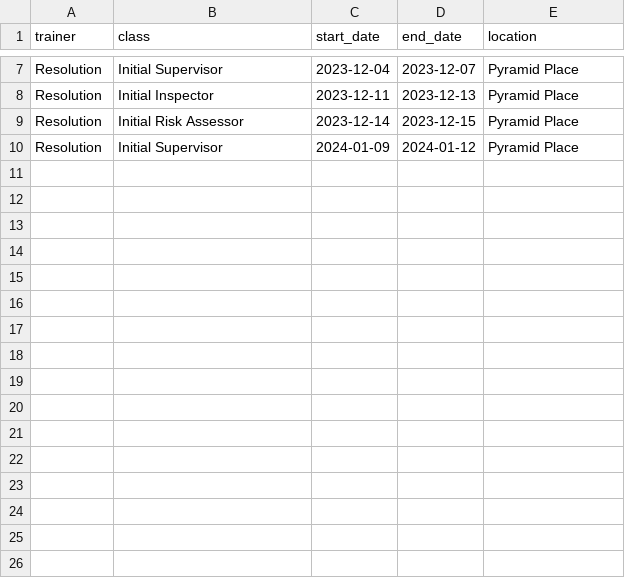
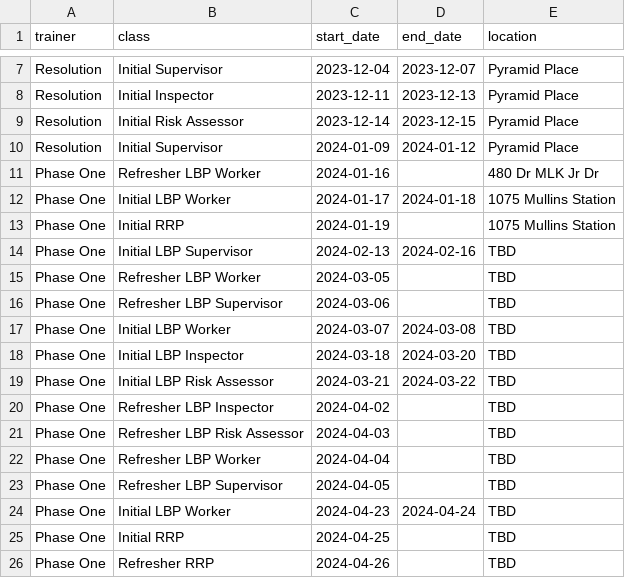
Before and after one commit to shelby-housing/shelby-repair, a CSV file: contractors/lead-training-dates.csv, drawn as a sheet; only a part is shown, gaps mark what is left out; the diff names each change by its address in the sheet, - before the commit and + after, or states it on an @@ line.

Commit message:
Updated for new lead-training dates

```diff
--- a/contractors/lead-training-dates.csv
+++ b/contractors/lead-training-dates.csv
+row 11: Phase One | Refresher LBP Worker | 2024-01-16 |  | 480 Dr MLK Jr Dr
+row 12: Phase One | Initial LBP Worker | 2024-01-17 | 2024-01-18 | 1075 Mullins Station
+row 13: Phase One | Initial RRP | 2024-01-19 |  | 1075 Mullins Station
+row 14: Phase One | Initial LBP Supervisor | 2024-02-13 | 2024-02-16 | TBD
+row 15: Phase One | Refresher LBP Worker | 2024-03-05 |  | TBD
+row 16: Phase One | Refresher LBP Supervisor | 2024-03-06 |  | TBD
+row 17: Phase One | Initial LBP Worker | 2024-03-07 | 2024-03-08 | TBD
+row 18: Phase One | Initial LBP Inspector | 2024-03-18 | 2024-03-20 | TBD
+row 19: Phase One | Initial LBP Risk Assessor | 2024-03-21 | 2024-03-22 | TBD
+row 20: Phase One | Refresher LBP Inspector | 2024-04-02 |  | TBD
+row 21: Phase One | Refresher LBP Risk Assessor | 2024-04-03 |  | TBD
+row 22: Phase One | Refresher LBP Worker | 2024-04-04 |  | TBD
+row 23: Phase One | Refresher LBP Supervisor | 2024-04-05 |  | TBD
+row 24: Phase One | Initial LBP Worker | 2024-04-23 | 2024-04-24 | TBD
+row 25: Phase One | Initial RRP | 2024-04-25 |  | TBD
+row 26: Phase One | Refresher RRP | 2024-04-26 |  | TBD
```
Also changed, not shown: 4 other files.
